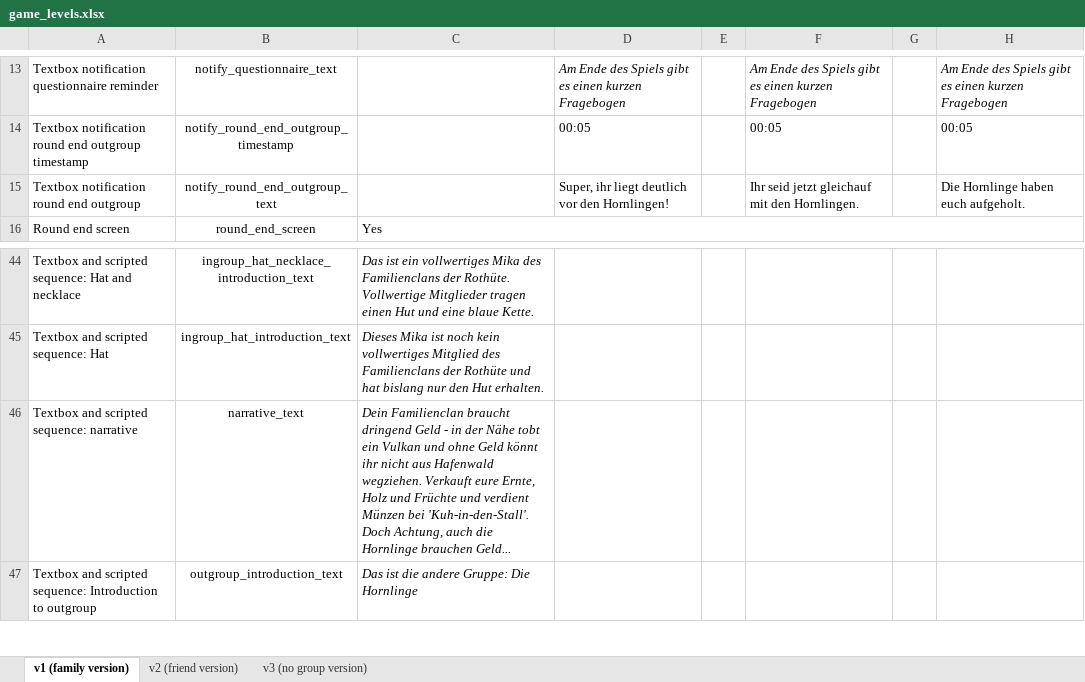
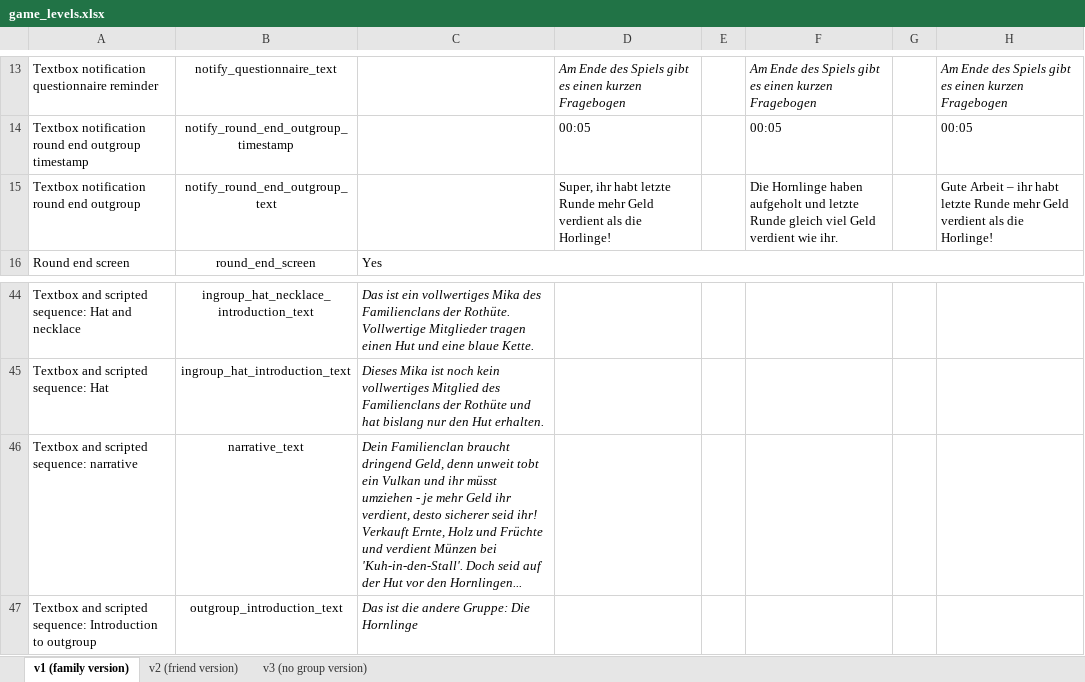
Before and after one commit to sloukit/pydew-valley-uzh, an Excel workbook: tools/game_levels.xlsx, sheet v1 (family version), drawn as a sheet; only a part is shown, gaps mark what is left out; values as stored, in another font and other column widths than the file's, no borders; charts and pictures not drawn; the diff names each change by its address in the sheet, - before the commit and + after, or states it on an @@ line.

Commit message:
Updated game_levels.xlsx

```diff
--- a/tools/game_levels.xlsx (sheet v1 (family version))
+++ b/tools/game_levels.xlsx (sheet v1 (family version))
-D15: Super, ihr liegt deutlich vor den Hornlingen!
+D15: Super, ihr habt letzte Runde mehr Geld verdient als die Horlinge!
-F15: Ihr seid jetzt gleichauf mit den Hornlingen.
+F15: Die Hornlinge haben aufgeholt und letzte Runde gleich viel Geld verdient wie ihr.
-H15: Die Hornlinge haben euch aufgeholt.
+H15: Gute Arbeit – ihr habt letzte Runde mehr Geld verdient als die Horlinge!
-C46: …braucht dringend Geld - in der Nähe tobt ein Vulkan und ohne Geld könnt ihr nicht aus Hafenwald wegziehen. Verkauft eure Ernte, Holz und Früchte und verdient Münzen bei 'Kuh-in-den-Stall'. Doch Achtung, auch die Hornlinge brauchen Geld...
+C46: …braucht dringend Geld, denn unweit tobt ein Vulkan und ihr müsst umziehen - je mehr Geld ihr verdient, desto sicherer seid ihr! Verkauft Ernte, Holz und Früchte und verdient Münzen bei 'Kuh-in-den-Stall'. Doch seid auf der Hut vor den Hornlingen...
```
Also changed, not shown: sheet v2 (friend version), sheet v3 (no group version).
